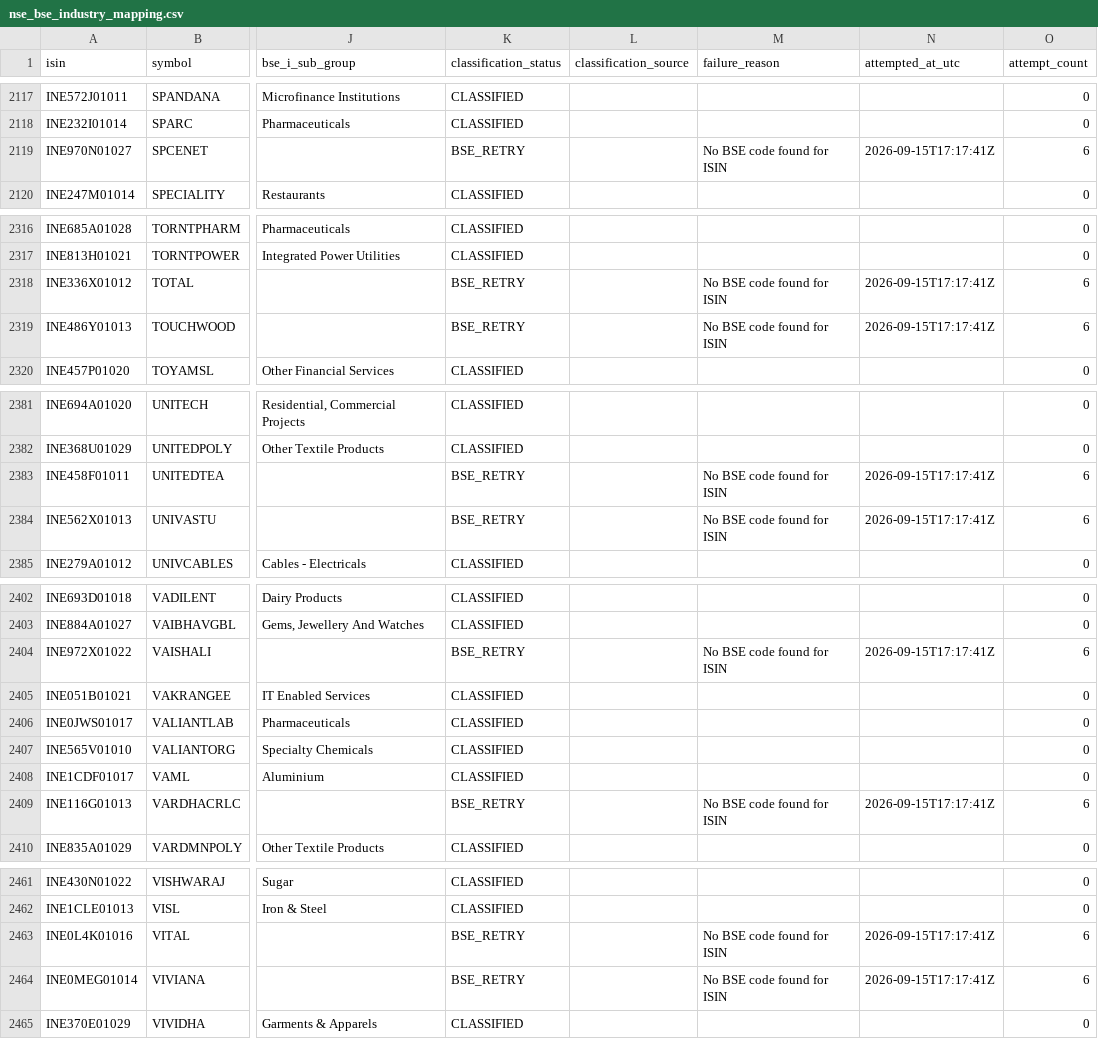
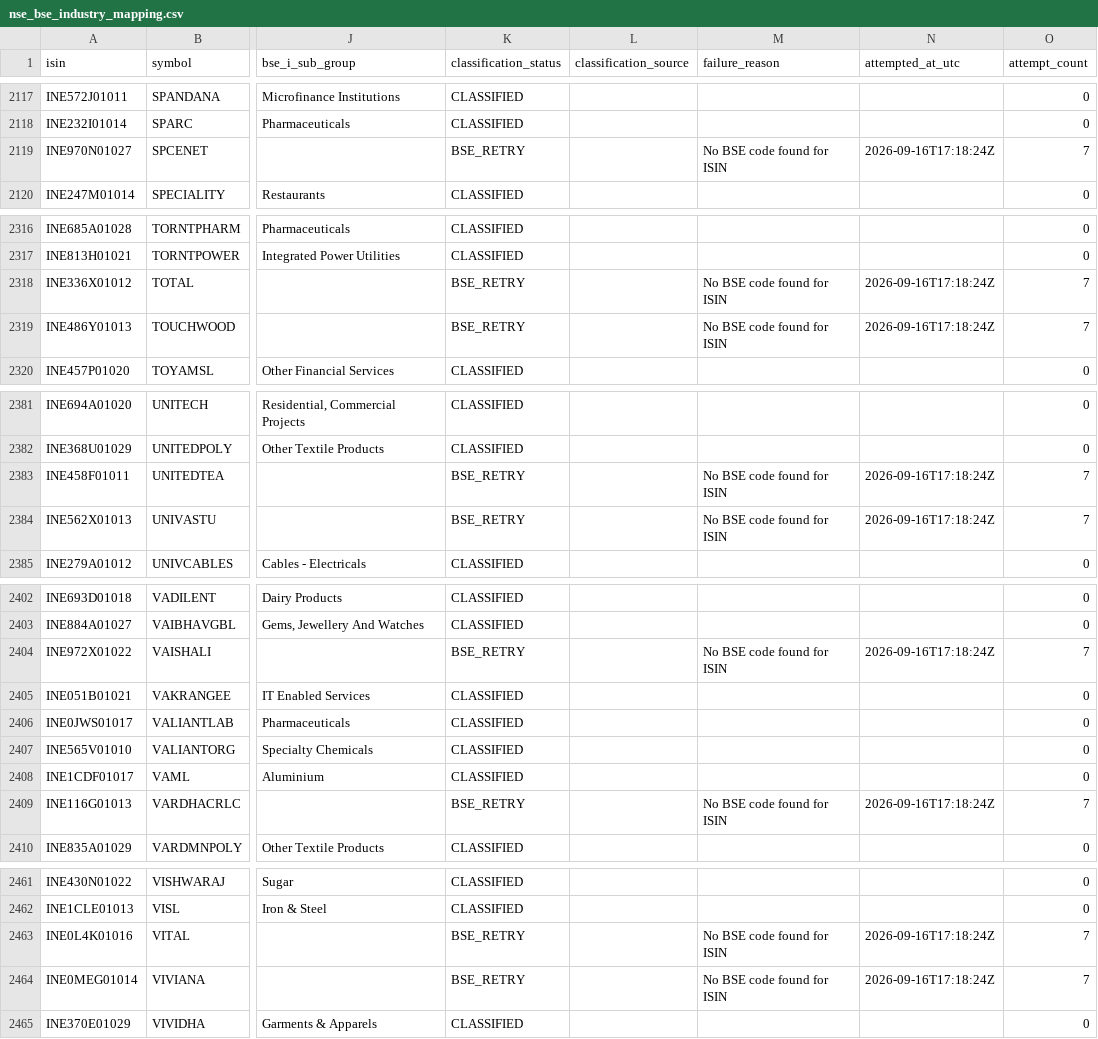
Before and after one commit to augmentalphawealth/Sectoral-Breadth-Dashboard, a CSV file: data/processed/nse_bse_industry_mapping.csv, drawn as a sheet; only a part is shown, gaps mark what is left out; the diff covers the shown part only; the diff names each change by its address in the sheet, - before the commit and + after, or states it on an @@ line.

```diff
--- a/data/processed/nse_bse_industry_mapping.csv
+++ b/data/processed/nse_bse_industry_mapping.csv
-N2119 (attempted_at_utc): 2026-09-15T17:17:41Z
+N2119 (attempted_at_utc): 2026-09-16T17:18:24Z
-O2119 (attempt_count): 6
+O2119 (attempt_count): 7
-N2318:N2319 (attempted_at_utc): 2026-09-15T17:17:41Z
+N2318:N2319 (attempted_at_utc): 2026-09-16T17:18:24Z
-O2318:O2319 (attempt_count): 6
+O2318:O2319 (attempt_count): 7
-N2383:N2384 (attempted_at_utc): 2026-09-15T17:17:41Z
+N2383:N2384 (attempted_at_utc): 2026-09-16T17:18:24Z
-O2383:O2384 (attempt_count): 6
+O2383:O2384 (attempt_count): 7
-N2404 (attempted_at_utc): 2026-09-15T17:17:41Z
+N2404 (attempted_at_utc): 2026-09-16T17:18:24Z
-O2404 (attempt_count): 6
+O2404 (attempt_count): 7
-N2409 (attempted_at_utc): 2026-09-15T17:17:41Z
+N2409 (attempted_at_utc): 2026-09-16T17:18:24Z
-O2409 (attempt_count): 6
+O2409 (attempt_count): 7
-N2463:N2464 (attempted_at_utc): 2026-09-15T17:17:41Z
+N2463:N2464 (attempted_at_utc): 2026-09-16T17:18:24Z
-O2463:O2464 (attempt_count): 6
+O2463:O2464 (attempt_count): 7
```
Also changed, not shown: 28 edited cells elsewhere in this file, 1 other file.
